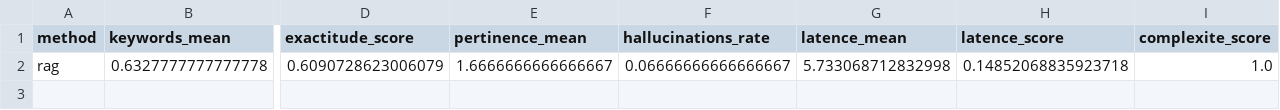
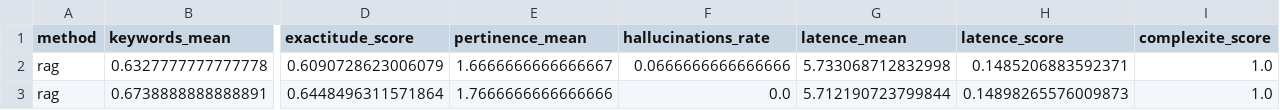
Before and after one commit to MelodyDuplaix/Projet_RAG_FAQ, a CSV file: data/methods_scores_summary.csv, drawn as a sheet; only a part is shown, gaps mark what is left out; rows hold the shown columns only; the diff names each change by its address in the sheet, - before the commit and + after, or states it on an @@ line.

```diff
--- a/data/methods_scores_summary.csv
+++ b/data/methods_scores_summary.csv
-F2 (hallucinations_rate): 0.06666666666666667
+F2 (hallucinations_rate): 0.0666666666666666
-H2 (latence_score): 0.14852068835923718
+H2 (latence_score): 0.1485206883592371
+row 3: rag | 0.6738888888888891 | 0.6448496311571864 | 1.7666666666666666 | 0.0 | 5.712190723799844 | 0.14898265576009873 | 1.0
```
Also changed, not shown: data/rag-eval.csv, data/rag-with-answers.csv, 2 other files.
